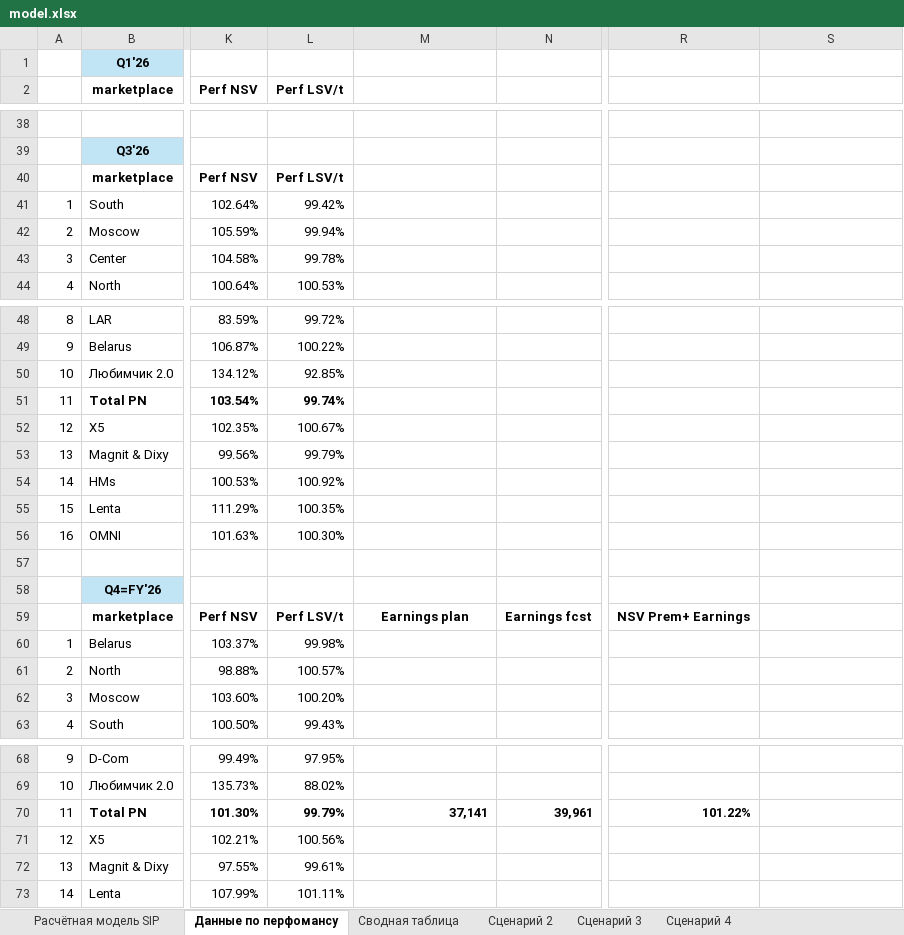
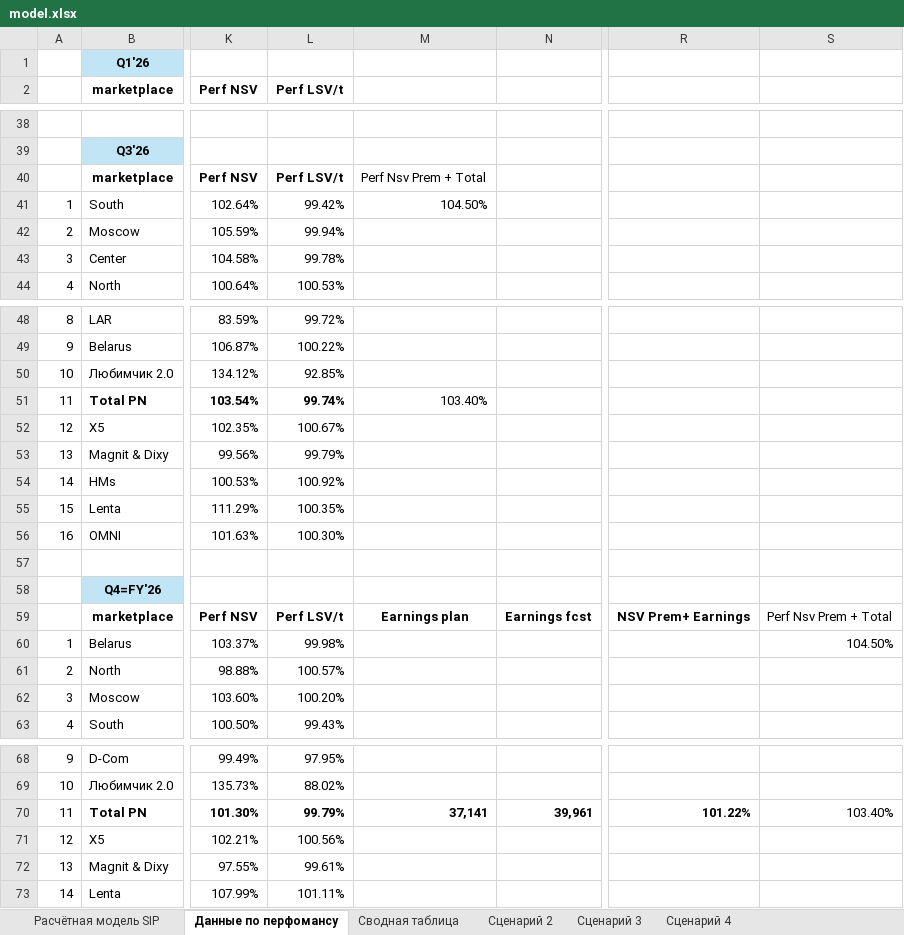
Before and after one commit to nikitakuvsh/excelMacros, an Excel workbook: model.xlsx, sheet Данные по перфомансу, drawn as a sheet; only a part is shown, gaps mark what is left out; values as stored, in another font and other column widths than the file's, no borders; the diff names each change by its address in the sheet, - before the commit and + after, or states it on an @@ line.

```diff
--- a/model.xlsx (sheet Данные по перфомансу)
+++ b/model.xlsx (sheet Данные по перфомансу)
-M40: (empty)
+M40: Perf Nsv Prem + Total
-M41: (empty)
+M41: 104.50%
-M51: (empty)
+M51: 103.40%
-S59: (empty)
+S59: Perf Nsv Prem + Total
-S60: (empty)
+S60: 104.50%
-S70: (empty)
+S70: 103.40%
```
Also changed, not shown: sheet Расчётная модель SIP, model_generated.xlsx, 2 other files.
